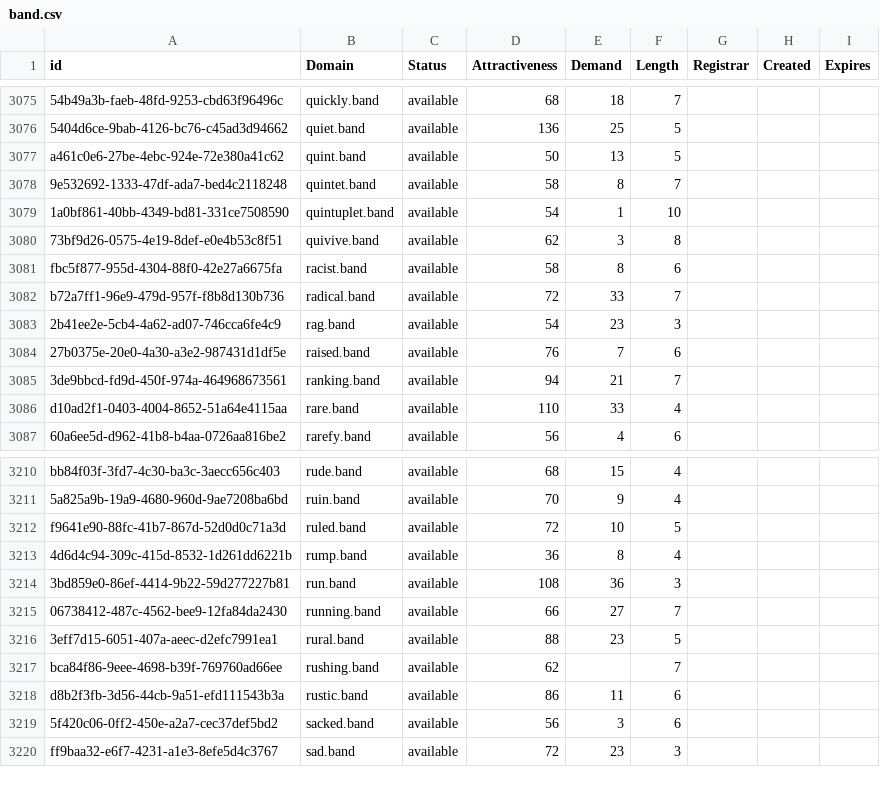
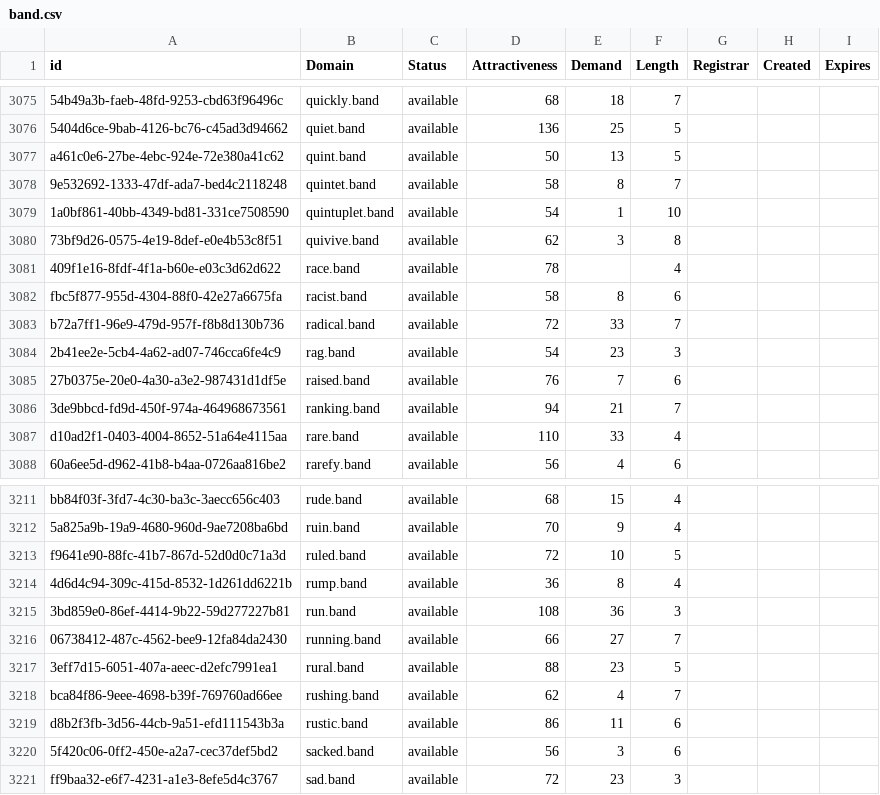
Before and after one commit to UniqueDomains/band-oneword-domains, a CSV file: band.csv, drawn as a sheet; only a part is shown, gaps mark what is left out.

Commit message:
Domains update

```diff
--- a/band.csv
+++ b/band.csv
@@ -3080,2 +3080,3 @@ a461c0e6-27be-4ebc-924e-72e380a41c62,quint.band,available,50,13,5,,,
 73bf9d26-0575-4e19-8def-e0e4b53c8f51,quivive.band,available,62,3,8,,,
+409f1e16-8fdf-4f1a-b60e-e03c3d62d622,race.band,available,78,,4,,,
 fbc5f877-955d-4304-88f0-42e27a6675fa,racist.band,available,58,8,6,,,
@@ -3216,3 +3217,3 @@ f9641e90-88fc-41b7-867d-52d0d0c71a3d,ruled.band,available,72,10,5,,,
 3eff7d15-6051-407a-aeec-d2efc7991ea1,rural.band,available,88,23,5,,,
-bca84f86-9eee-4698-b39f-769760ad66ee,rushing.band,available,62,,7,,,
+bca84f86-9eee-4698-b39f-769760ad66ee,rushing.band,available,62,4,7,,,
 d8b2f3fb-3d56-44cb-9a51-efd111543b3a,rustic.band,available,86,11,6,,,
```
Also changed, not shown: 2 other files.
